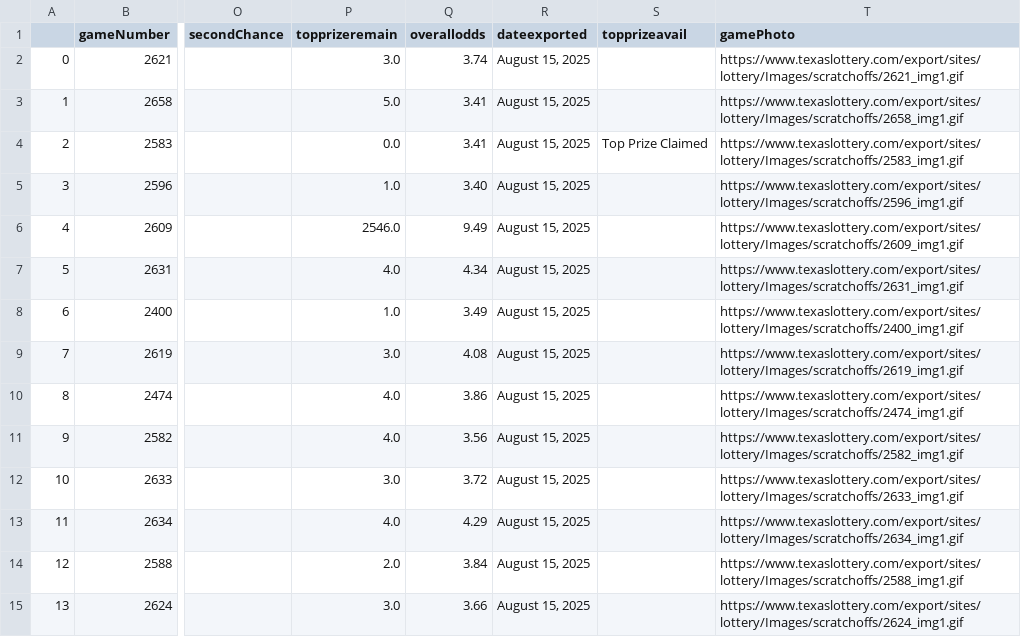
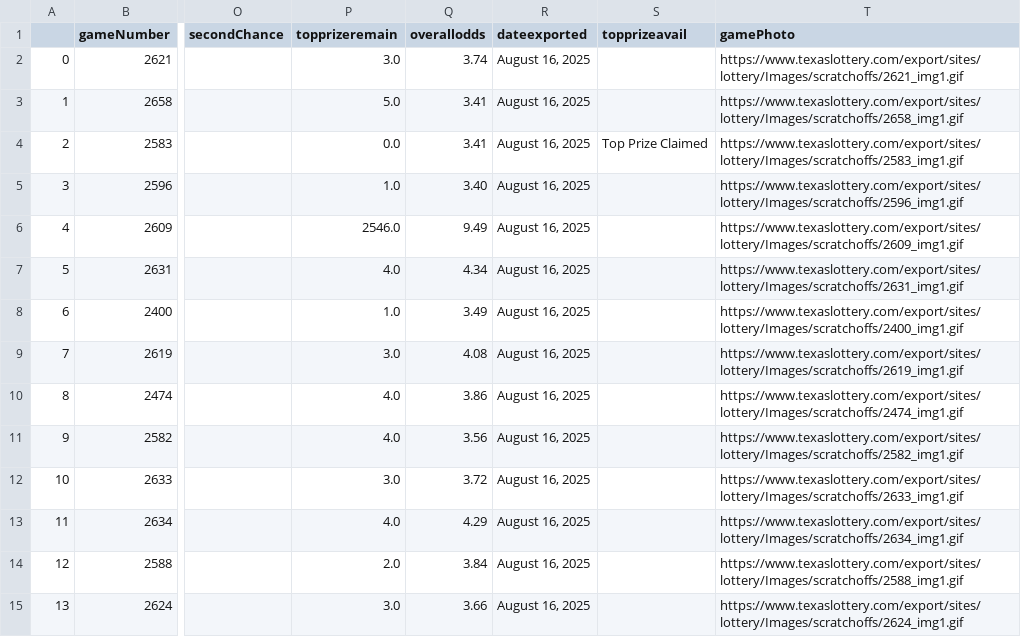
Before and after one commit to DarrenZastruga/scratchersdatapull, a CSV file: TXtixlist.csv, drawn as a sheet; only a part is shown, gaps mark what is left out; the diff covers the shown part only; the diff names each change by its address in the sheet, - before the commit and + after, or states it on an @@ line.

```diff
--- a/TXtixlist.csv
+++ b/TXtixlist.csv
-R2:R15 (dateexported): August 15, 2025
+R2:R15 (dateexported): August 16, 2025
```
Also changed, not shown: 1 removed row, 76 edited cells and row numbers in column A elsewhere in this file, DCratingstable.csv, TXratingstable.csv, 42 other files.
